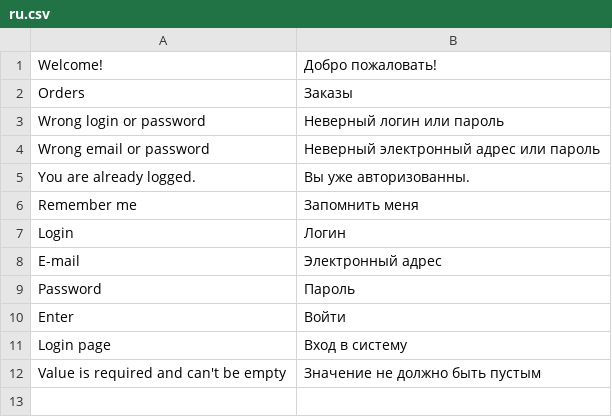
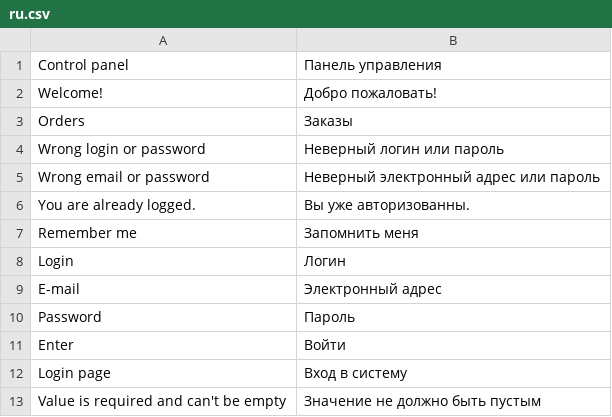
Before and after one commit to Solonik77/cultsoft, a CSV file: application/i18n/ru.csv, drawn as a sheet.

```diff
--- a/application/i18n/ru.csv
+++ b/application/i18n/ru.csv
@@ -1 +1,2 @@
+"Control panel";"Панель управления"
 "Welcome!";"Добро пожаловать!"
```
Also changed, not shown: 1 other file.
